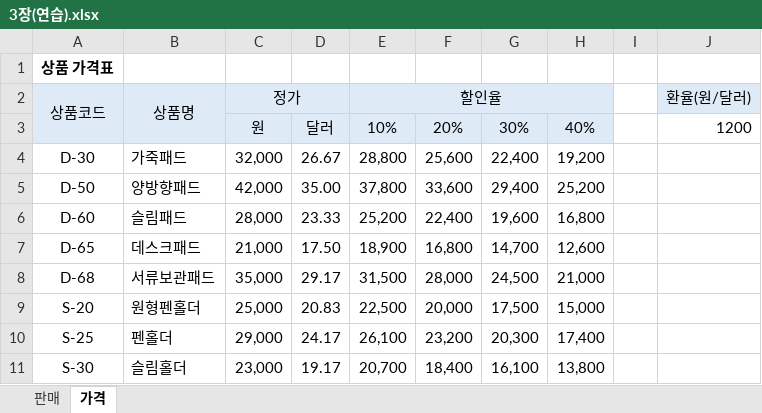
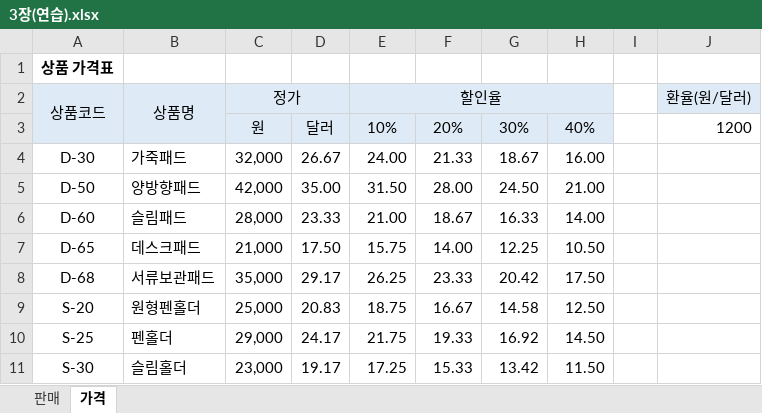
Before and after one commit to hghg919/Computer_Utilization_Practice, an Excel workbook: Excel/3장(연습).xlsx, sheet 가격, drawn as a sheet; only a part is shown; values as stored, in another font and other column widths than the file's, no borders; the diff covers the shown part only; the diff names each change by its address in the sheet, - before the commit and + after, or states it on an @@ line.

```diff
--- a/Excel/3장(연습).xlsx (sheet 가격)
+++ b/Excel/3장(연습).xlsx (sheet 가격)
-E4 (할인율): 28,800
+E4 (할인율): 24.00
-F4: 25,600
+F4: 21.33
-G4: 22,400
+G4: 18.67
-H4: 19,200
+H4: 16.00
-E5 (할인율): 37,800
+E5 (할인율): 31.50
-F5: 33,600
+F5: 28.00
-G5: 29,400
+G5: 24.50
-H5: 25,200
+H5: 21.00
-E6 (할인율): 25,200
+E6 (할인율): 21.00
-F6: 22,400
+F6: 18.67
-G6: 19,600
+G6: 16.33
-H6: 16,800
+H6: 14.00
-E7 (할인율): 18,900
+E7 (할인율): 15.75
-F7: 16,800
+F7: 14.00
-G7: 14,700
+G7: 12.25
-H7: 12,600
+H7: 10.50
-E8 (할인율): 31,500
+E8 (할인율): 26.25
-F8: 28,000
+F8: 23.33
-G8: 24,500
+G8: 20.42
-H8: 21,000
+H8: 17.50
-E9 (할인율): 22,500
+E9 (할인율): 18.75
-F9: 20,000
+F9: 16.67
-G9: 17,500
+G9: 14.58
-H9: 15,000
+H9: 12.50
-E10 (할인율): 26,100
+E10 (할인율): 21.75
-F10: 23,200
+F10: 19.33
-G10: 20,300
+G10: 16.92
-H10: 17,400
+H10: 14.50
-E11 (할인율): 20,700
+E11 (할인율): 17.25
-F11: 18,400
+F11: 15.33
-G11: 16,100
+G11: 13.42
-H11: 13,800
+H11: 11.50
```
Also changed, not shown: 40 edited cells elsewhere in this sheet, formulas that keep their value, 2 other files.
